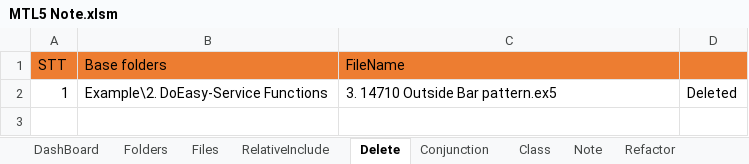
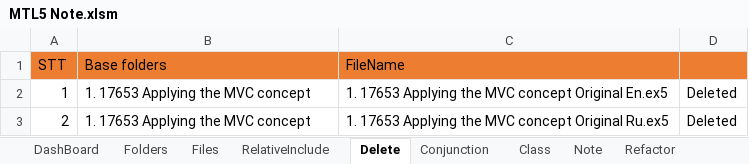
Before and after one commit to nguyentuananh921/MT5-Dev, an Excel workbook: Experts/Anhnt/Document/MTL5 Note.xlsm, sheet Delete, drawn as a sheet; values as stored, in another font and other column widths than the file's, no borders; the diff names each change by its address in the sheet, - before the commit and + after, or states it on an @@ line.

```diff
--- a/Experts/Anhnt/Document/MTL5 Note.xlsm (sheet Delete)
+++ b/Experts/Anhnt/Document/MTL5 Note.xlsm (sheet Delete)
-B2 (Base folders): Example\2. DoEasy-Service Functions
+B2 (Base folders): 1. 17653 Applying the MVC concept
-C2 (FileName): 3. 14710 Outside Bar pattern.ex5
+C2 (FileName): 1. 17653 Applying the MVC concept Original En.ex5
+row 3: 2 | 1. 17653 Applying the MVC concept | 1. 17653 Applying the MVC concept Original Ru.ex5 | Deleted
```
Also changed, not shown: sheet Class, sheet Files, sheet RelativeInclude, sheet Folders, sheet IncludeGuard, sheet DashBoard, charts or pictures, Experts/Anhnt/Document/MQL5 Note/2026 0407 MVC Refactor.xlsx, 56 other files.
